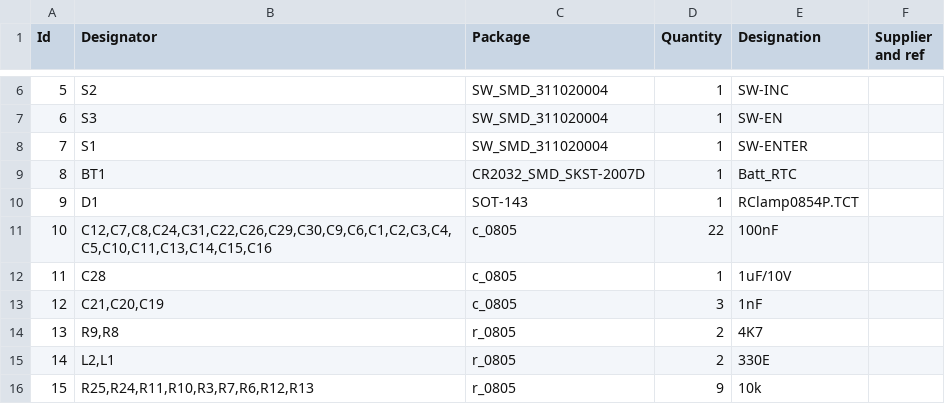
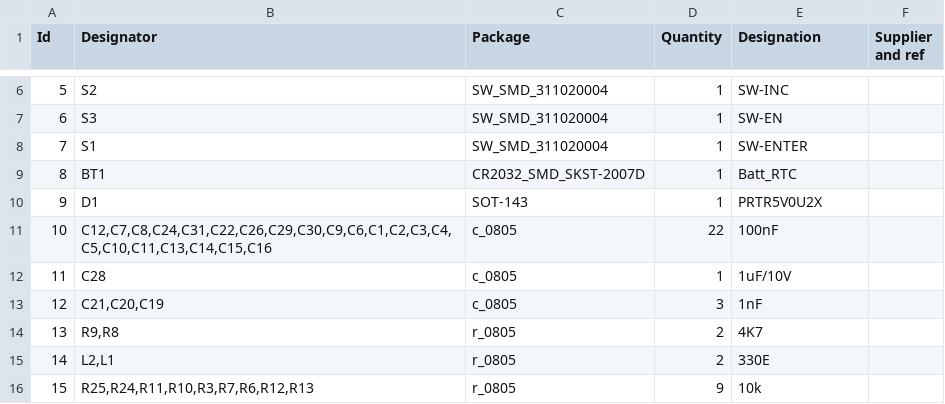
Before and after one commit to wyolum/ClockIOT, a CSV file: kicad/ClockIOT_pcb_BoM.csv, drawn as a sheet; only a part is shown, gaps mark what is left out.

```diff
--- a/kicad/ClockIOT_pcb_BoM.csv
+++ b/kicad/ClockIOT_pcb_BoM.csv
@@ -9,3 +9,3 @@
 8;"BT1";"CR2032_SMD_SKST-2007D";1;"Batt_RTC";;;
-9;"D1";"SOT-143";1;"RClamp0854P.TCT";;;
+9;"D1";"SOT-143";1;"PRTR5V0U2X";;;
 10;"C12,C7,C8,C24,C31,C22,C26,C29,C30,C9,C6,C1,C2,C3,C4,C5,C10,C11,C13,C14,C15,C16";"c_0805";22;"100nF";;;
```
Also changed, not shown: kicad/ClockIOT_sch_BoM.csv, 12 other files.
